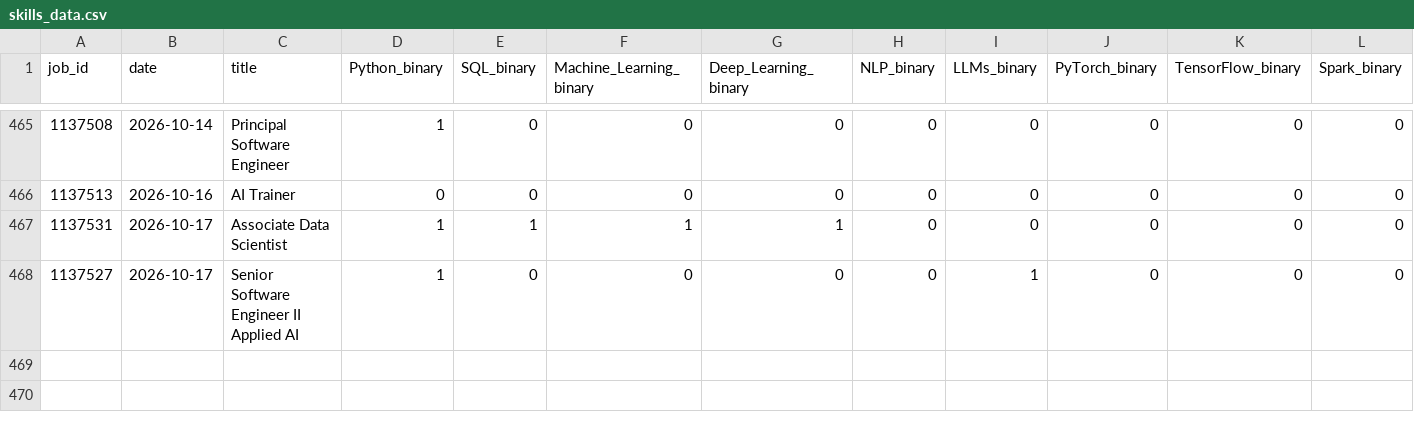
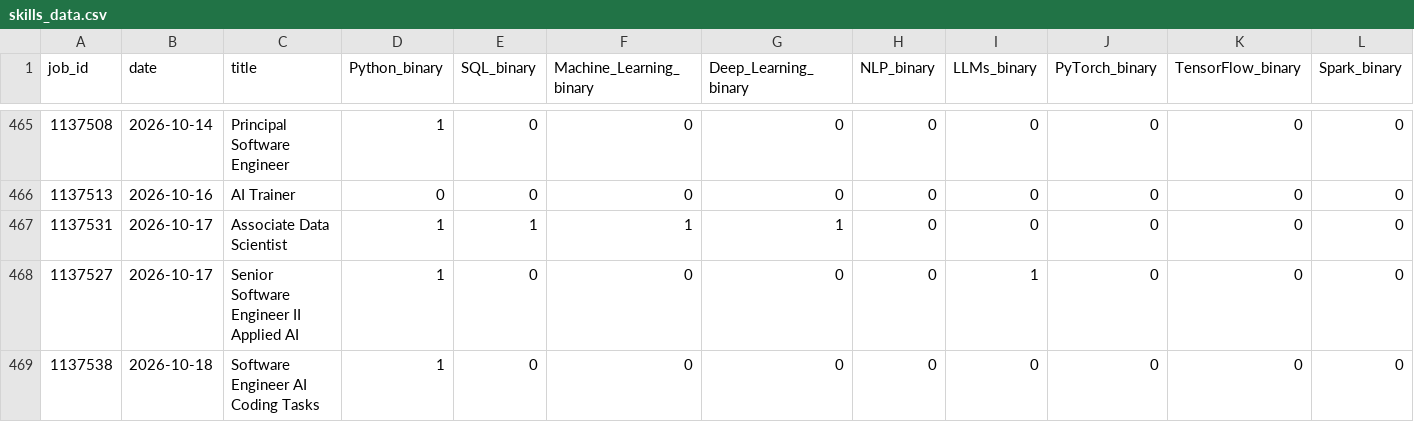
Before and after one commit to bence-szabo-git/Skill-Tracker-Data-Science, a CSV file: skills_data.csv, drawn as a sheet; only a part is shown, gaps mark what is left out; rows hold the shown columns only; the diff names each change by its address in the sheet, - before the commit and + after, or states it on an @@ line.

```diff
--- a/skills_data.csv
+++ b/skills_data.csv
+row 469: 1137538 | 2026-10-18 | Software Engineer AI Coding Tasks | 1 | 0 | 0 | 0 | 0 | 0 | 0 | 0 | 0
```
Also changed, not shown: 1 other file.
